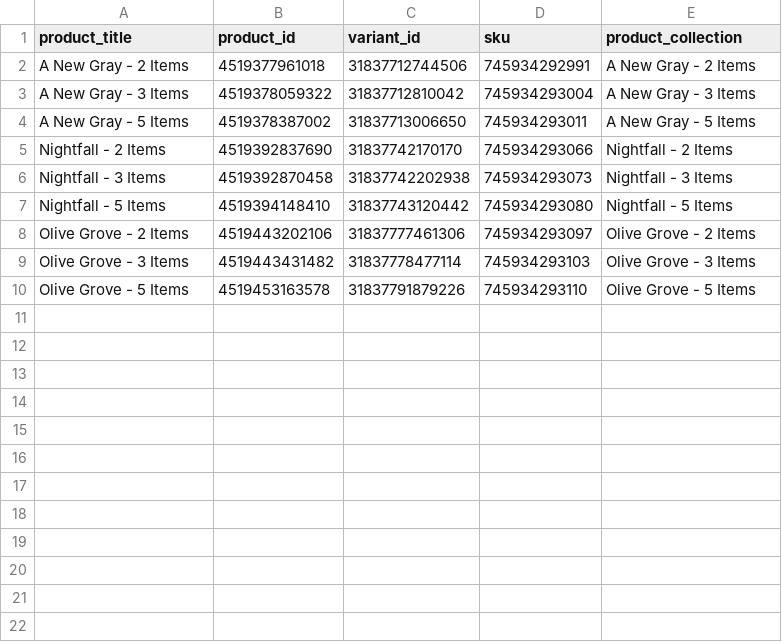
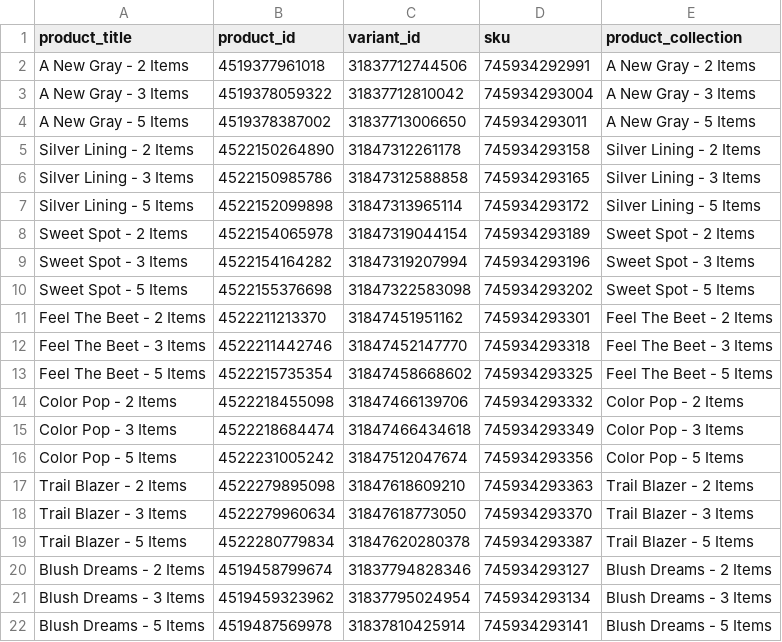
Before and after one commit to FLWallace105/allocation, a CSV file: allocation_alternate_products_production.csv, drawn as a sheet.

```diff
--- a/allocation_alternate_products_production.csv
+++ b/allocation_alternate_products_production.csv
@@ -4,7 +4,19 @@ A New Gray - 3 Items,4519378059322,31837712810042,745934293004,A New Gray - 3 It
 A New Gray - 5 Items,4519378387002,31837713006650,745934293011,A New Gray - 5 Items
-Nightfall - 2 Items,4519392837690,31837742170170,745934293066,Nightfall - 2 Items
-Nightfall - 3 Items,4519392870458,31837742202938,745934293073,Nightfall - 3 Items
-Nightfall - 5 Items,4519394148410,31837743120442,745934293080,Nightfall - 5 Items
-Olive Grove - 2 Items,4519443202106,31837777461306,745934293097,Olive Grove - 2 Items
-Olive Grove - 3 Items,4519443431482,31837778477114,745934293103,Olive Grove - 3 Items
-Olive Grove - 5 Items,4519453163578,31837791879226,745934293110,Olive Grove - 5 Items
+Silver Lining - 2 Items,4522150264890,31847312261178,745934293158,Silver Lining - 2 Items
+Silver Lining - 3 Items,4522150985786,31847312588858,745934293165,Silver Lining - 3 Items
+Silver Lining - 5 Items,4522152099898,31847313965114,745934293172,Silver Lining - 5 Items
+Sweet Spot - 2 Items,4522154065978,31847319044154,745934293189,Sweet Spot - 2 Items
+Sweet Spot - 3 Items,4522154164282,31847319207994,745934293196,Sweet Spot - 3 Items
+Sweet Spot - 5 Items,4522155376698,31847322583098,745934293202,Sweet Spot - 5 Items
+Feel The Beet - 2 Items,4522211213370,31847451951162,745934293301,Feel The Beet - 2 Items
+Feel The Beet - 3 Items,4522211442746,31847452147770,745934293318,Feel The Beet - 3 Items
+Feel The Beet - 5 Items,4522215735354,31847458668602,745934293325,Feel The Beet - 5 Items
+Color Pop - 2 Items,4522218455098,31847466139706,745934293332,Color Pop - 2 Items
+Color Pop - 3 Items,4522218684474,31847466434618,745934293349,Color Pop - 3 Items
+Color Pop - 5 Items,4522231005242,31847512047674,745934293356,Color Pop - 5 Items
+Trail Blazer - 2 Items,4522279895098,31847618609210,745934293363,Trail Blazer - 2 Items
+Trail Blazer - 3 Items,4522279960634,31847618773050,745934293370,Trail Blazer - 3 Items
+Trail Blazer - 5 Items,4522280779834,31847620280378,745934293387,Trail Blazer - 5 Items
+Blush Dreams - 2 Items,4519458799674,31837794828346,745934293127,Blush Dreams - 2 Items
+Blush Dreams - 3 Items,4519459323962,31837795024954,745934293134,Blush Dreams - 3 Items
+Blush Dreams - 5 Items,4519487569978,31837810425914,745934293141,Blush Dreams - 5 Items
```
Also changed, not shown: allocation_inventory.csv, allocation_matching_products_production.csv, 7 other files.
